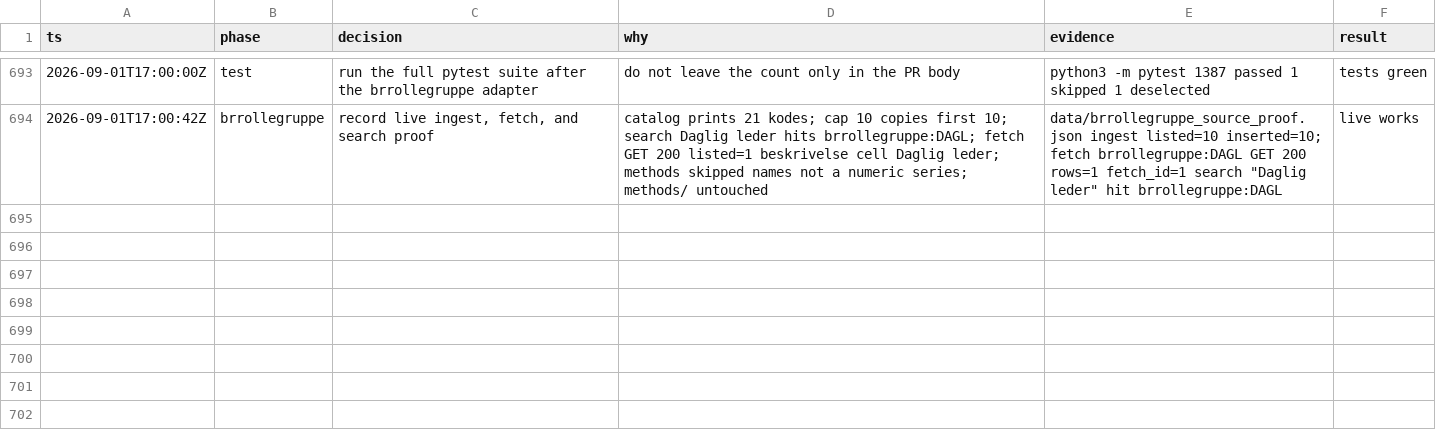
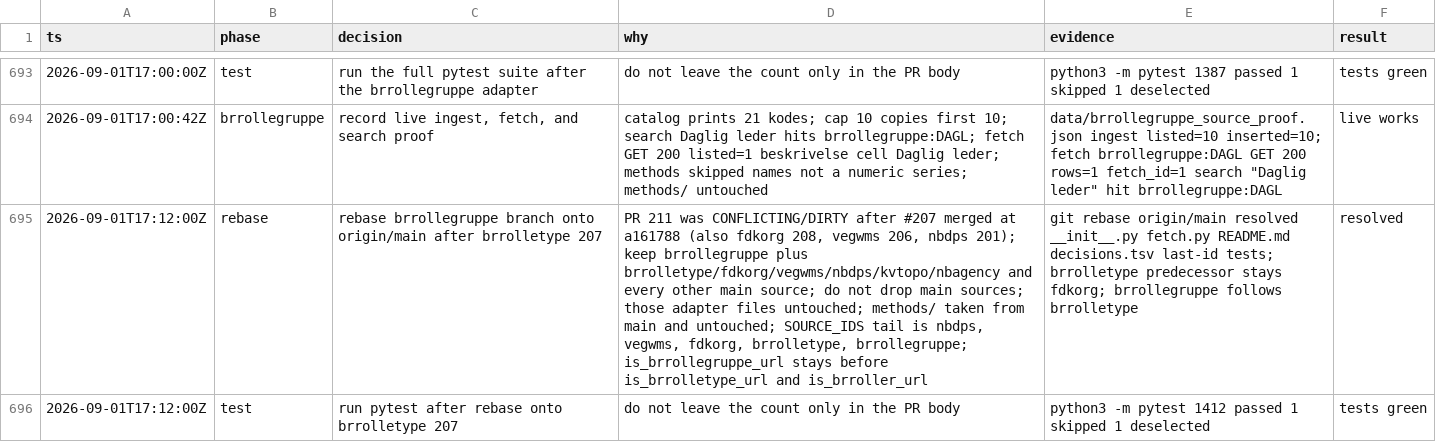
Before and after one commit to Solvelangseth/public-data-agent, a TSV file: decisions.tsv, drawn as a sheet; only a part is shown, gaps mark what is left out; the diff names each change by its address in the sheet, - before the commit and + after, or states it on an @@ line.

```diff
--- a/decisions.tsv
+++ b/decisions.tsv
+row 695: 2026-09-01T17:12:00Z | rebase | rebase brrollegruppe branch onto origin/main after brrolletype 207 | PR 211 was CONFLICTING/DIRTY after #207 merged at a161788 (also fdkorg 208, vegwms 206, nbdps 201); keep brrollegruppe plus brrolletype/fdkorg/vegwms/nbdps/kvtopo/nbagency and every other main source; do not drop main sources; those adapter files untouched; methods/ taken from main and untouched; SOURCE_IDS tail is nbdps, vegwms, fdkorg, brrolletype, brrollegruppe; is_brrollegruppe_url stays before is_brrolletype_url and is_brroller_url | git rebase origin/main resolved __init__.py fetch.py README.md decisions.tsv last-id tests; brrolletype predecessor stays fdkorg; brrollegruppe follows brrolletype | resolved
+row 696: 2026-09-01T17:12:00Z | test | run pytest after rebase onto brrolletype 207 | do not leave the count only in the PR body | python3 -m pytest 1412 passed 1 skipped 1 deselected | tests green
```
